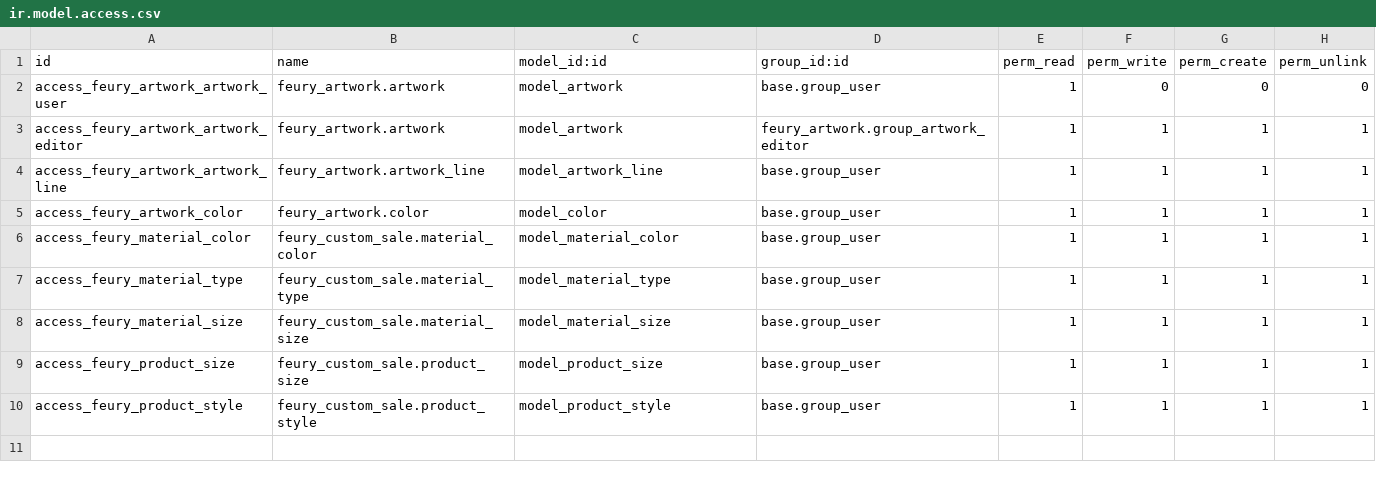
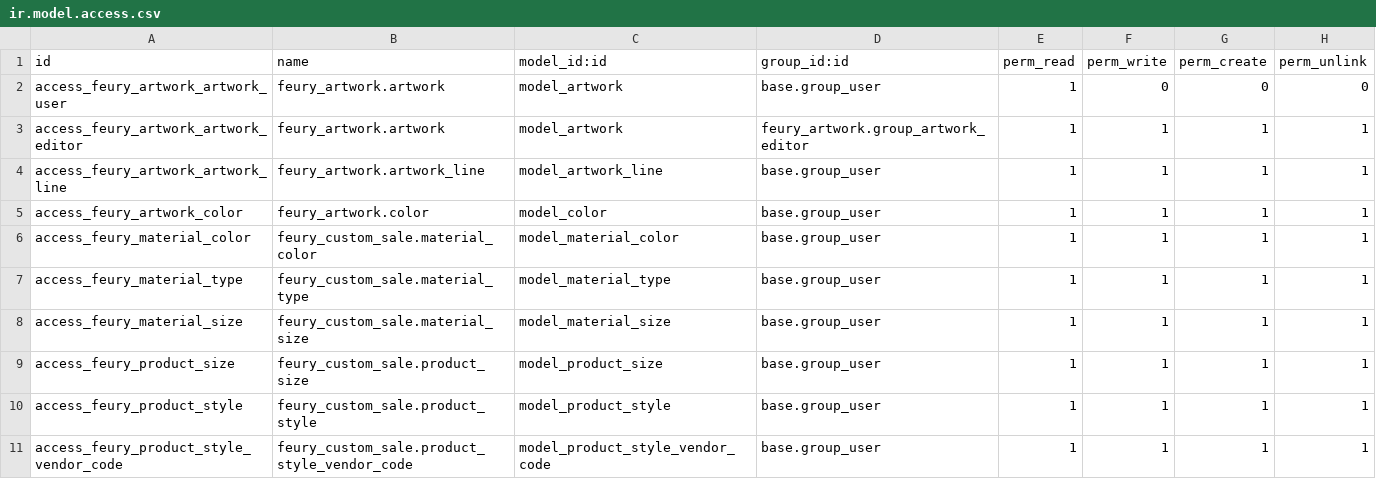
Before and after one commit to mdichello/Feury-Image-Group, a CSV file: feury_artwork/security/ir.model.access.csv, drawn as a sheet.

Commit message:
[IMP] Improved product style display in pricelist

```diff
--- a/feury_artwork/security/ir.model.access.csv
+++ b/feury_artwork/security/ir.model.access.csv
@@ -10 +10,2 @@ access_feury_product_size,feury_custom_sale.product_size,model_product_size,base
 access_feury_product_style,feury_custom_sale.product_style,model_product_style,base.group_user,1,1,1,1
+access_feury_product_style_vendor_code,feury_custom_sale.product_style_vendor_code,model_product_style_vendor_code,base.group_user,1,1,1,1
```
Also changed, not shown: 8 other files.
